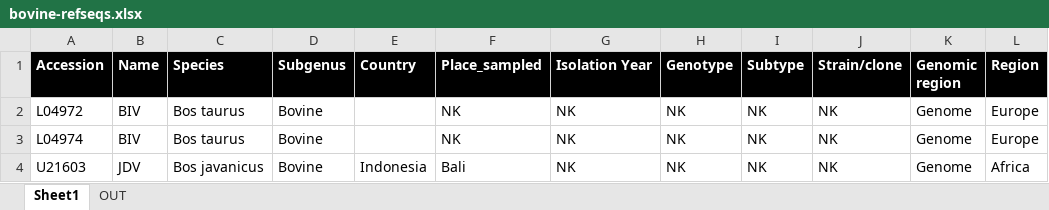
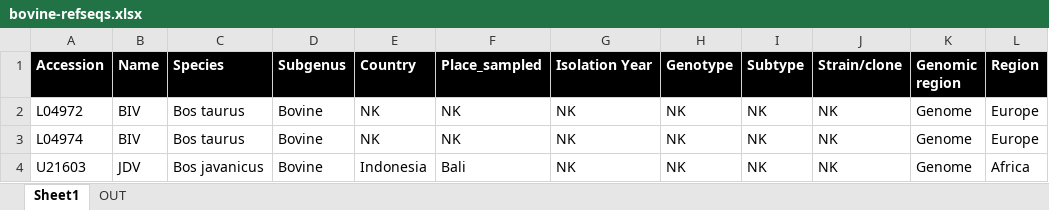
Before and after one commit to giffordlabcvr/Lentivirus-GLUE, an Excel workbook: tabular/extension/bovine/bovine-refseqs.xlsx, sheet Sheet1, drawn as a sheet; values as stored, in another font and other column widths than the file's, no borders; the diff names each change by its address in the sheet, - before the commit and + after, or states it on an @@ line.

```diff
--- a/tabular/extension/bovine/bovine-refseqs.xlsx (sheet Sheet1)
+++ b/tabular/extension/bovine/bovine-refseqs.xlsx (sheet Sheet1)
-E2:E3 (Country): (empty)
+E2:E3 (Country): NK
```
Also changed, not shown: 3 other files.
